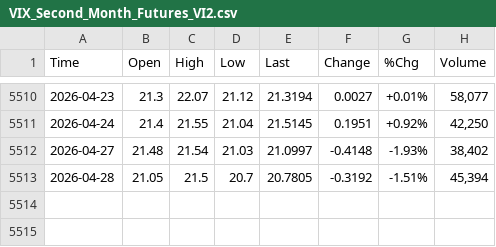
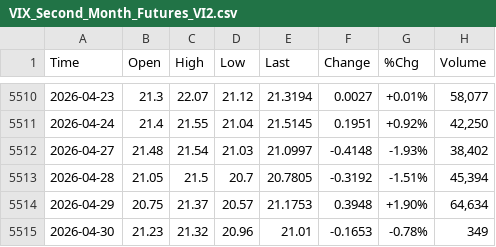
Before and after one commit to smallfishmacro-Git/market-dashboard, a CSV file: data/barchart/VIX_Second_Month_Futures_VI2.csv, drawn as a sheet; only a part is shown, gaps mark what is left out; the diff names each change by its address in the sheet, - before the commit and + after, or states it on an @@ line.

```diff
--- a/data/barchart/VIX_Second_Month_Futures_VI2.csv
+++ b/data/barchart/VIX_Second_Month_Futures_VI2.csv
+row 5514: 2026-04-29 | 20.75 | 21.37 | 20.57 | 21.1753 | 0.3948 | +1.90% | 64,634
+row 5515: 2026-04-30 | 21.23 | 21.32 | 20.96 | 21.01 | -0.1653 | -0.78% | 349
```
Also changed, not shown: data/barchart/CRB_Metals_Sub_Index_$CRBM.csv, data/barchart/ISM_Manufacturing_Index.csv, 4 other files.
